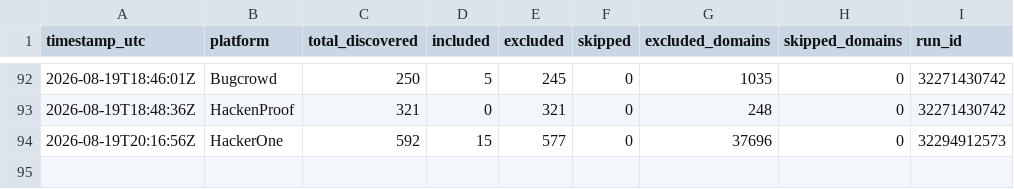
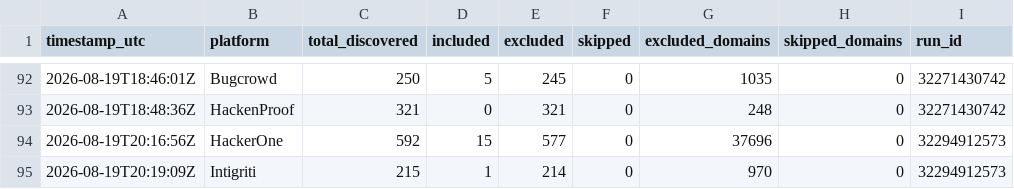
Before and after one commit to ChemicalSalt/bug-bounty-hunter, a CSV file: discovery_stats.csv, drawn as a sheet; only a part is shown, gaps mark what is left out.

Commit message:
Weekend vet (intigriti) - cache/stats 2026-08-19

```diff
--- a/discovery_stats.csv
+++ b/discovery_stats.csv
@@ -94 +94,2 @@ timestamp_utc,platform,total_discovered,included,excluded,skipped,excluded_domai
 2026-08-19T20:16:56Z,HackerOne,592,15,577,0,37696,0,32294912573
+2026-08-19T20:19:09Z,Intigriti,215,1,214,0,970,0,32294912573
```
